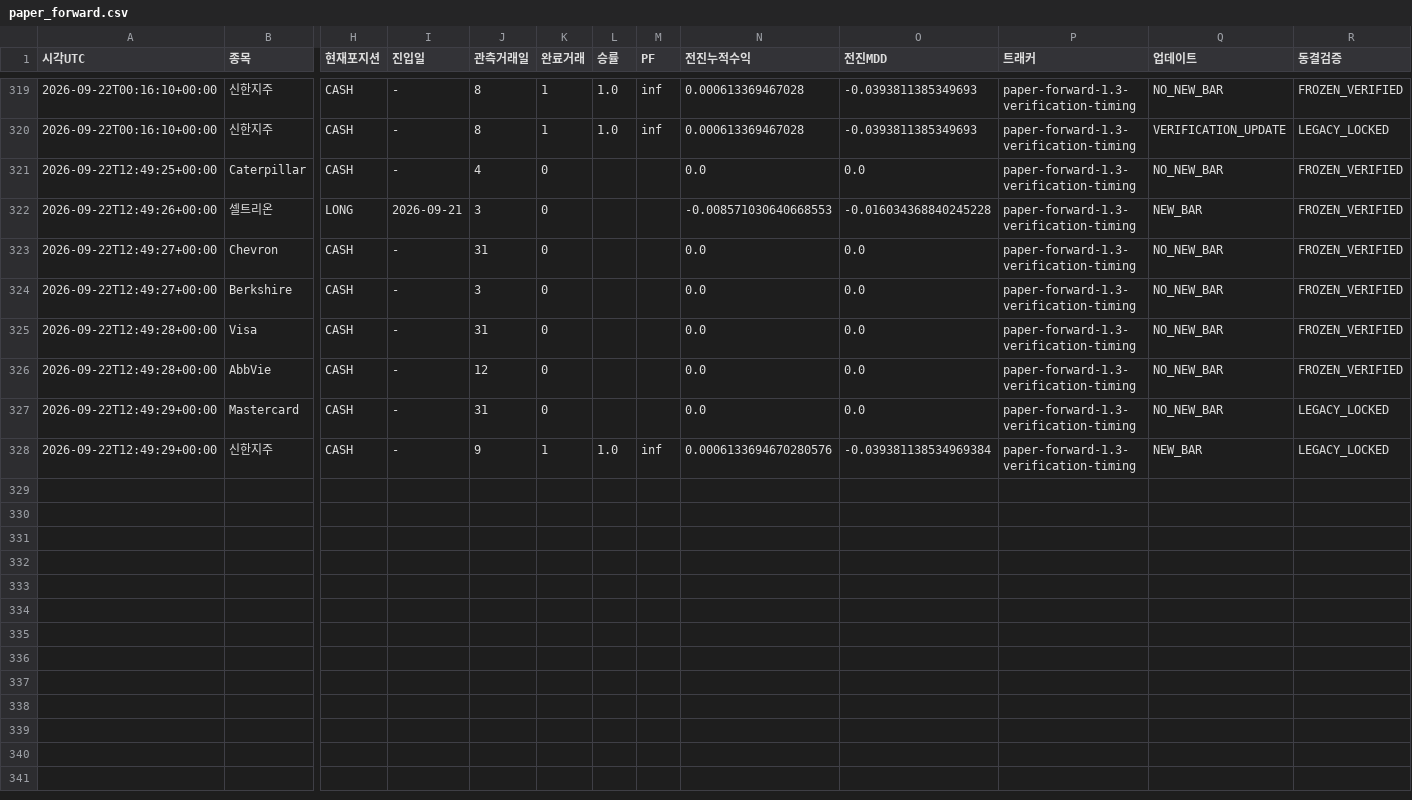
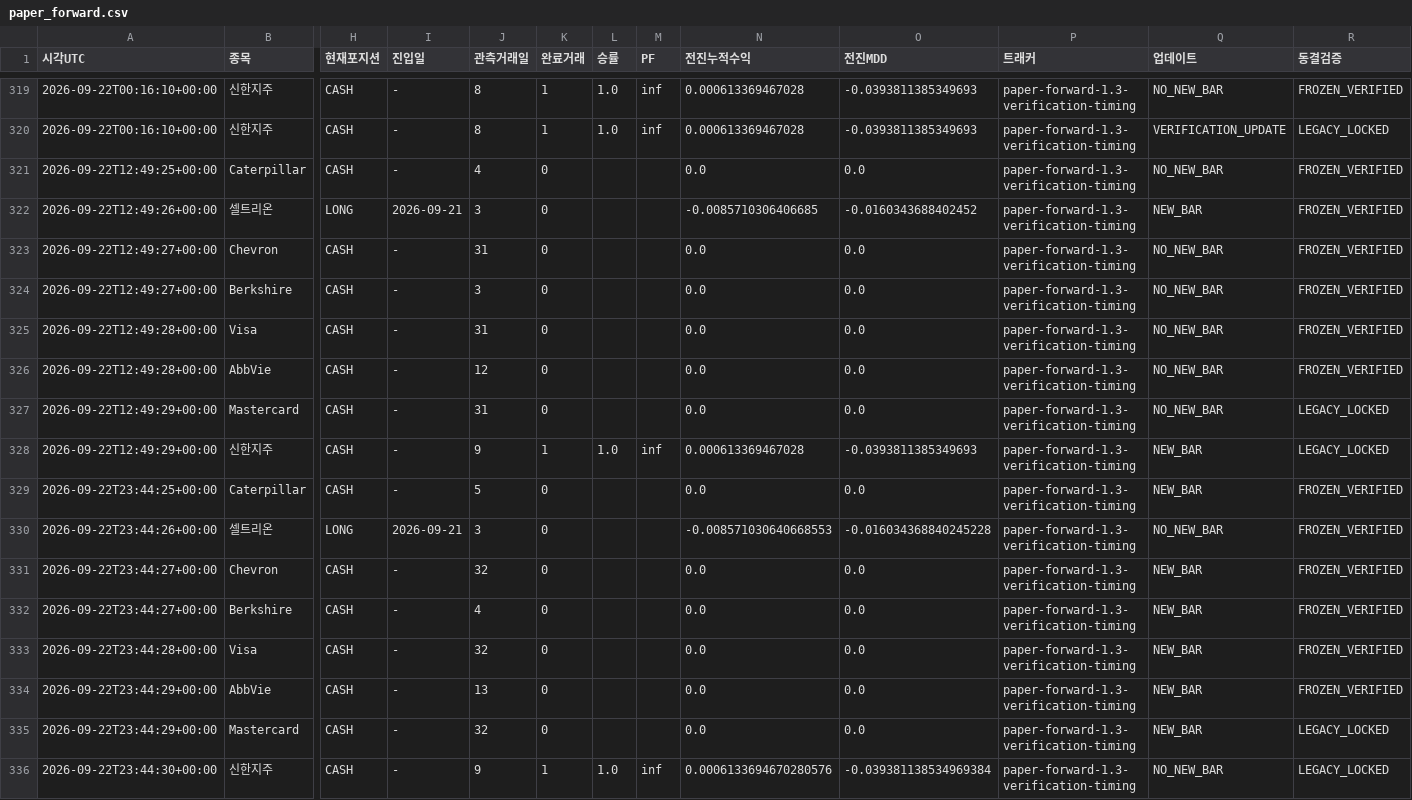
Before and after one commit to dg4200355-arch/apex-ai-trading-bot, a CSV file: reports/paper_forward.csv, drawn as a sheet; only a part is shown, gaps mark what is left out; rows hold the shown columns only; the diff names each change by its address in the sheet, - before the commit and + after, or states it on an @@ line.

```diff
--- a/reports/paper_forward.csv
+++ b/reports/paper_forward.csv
-N322 (전진누적수익): -0.008571030640668553
+N322 (전진누적수익): -0.0085710306406685
-O322 (전진MDD): -0.016034368840245228
+O322 (전진MDD): -0.0160343688402452
-N328 (전진누적수익): 0.0006133694670280576
+N328 (전진누적수익): 0.000613369467028
-O328 (전진MDD): -0.039381138534969384
+O328 (전진MDD): -0.0393811385349693
+row 329: 2026-09-22T23:44:25+00:00 | Caterpillar | CASH | - | 5 | 0 |  |  | 0.0 | 0.0 | paper-forward-1.3-verification-timing | NEW_BAR | FROZEN_VERIFIED
+row 330: 2026-09-22T23:44:26+00:00 | 셀트리온 | LONG | 2026-09-21 | 3 | 0 |  |  | -0.008571030640668553 | -0.016034368840245228 | paper-forward-1.3-verification-timing | NO_NEW_BAR | FROZEN_VERIFIED
+row 331: 2026-09-22T23:44:27+00:00 | Chevron | CASH | - | 32 | 0 |  |  | 0.0 | 0.0 | paper-forward-1.3-verification-timing | NEW_BAR | FROZEN_VERIFIED
+row 332: 2026-09-22T23:44:27+00:00 | Berkshire | CASH | - | 4 | 0 |  |  | 0.0 | 0.0 | paper-forward-1.3-verification-timing | NEW_BAR | FROZEN_VERIFIED
+row 333: 2026-09-22T23:44:28+00:00 | Visa | CASH | - | 32 | 0 |  |  | 0.0 | 0.0 | paper-forward-1.3-verification-timing | NEW_BAR | FROZEN_VERIFIED
+row 334: 2026-09-22T23:44:29+00:00 | AbbVie | CASH | - | 13 | 0 |  |  | 0.0 | 0.0 | paper-forward-1.3-verification-timing | NEW_BAR | FROZEN_VERIFIED
+row 335: 2026-09-22T23:44:29+00:00 | Mastercard | CASH | - | 32 | 0 |  |  | 0.0 | 0.0 | paper-forward-1.3-verification-timing | NEW_BAR | LEGACY_LOCKED
+row 336: 2026-09-22T23:44:30+00:00 | 신한지주 | CASH | - | 9 | 1 | 1.0 | inf | 0.0006133694670280576 | -0.039381138534969384 | paper-forward-1.3-verification-timing | NO_NEW_BAR | LEGACY_LOCKED
```
Also changed, not shown: reports/latest_confirmation.csv, reports/latest_validation.csv, 10 other files.
